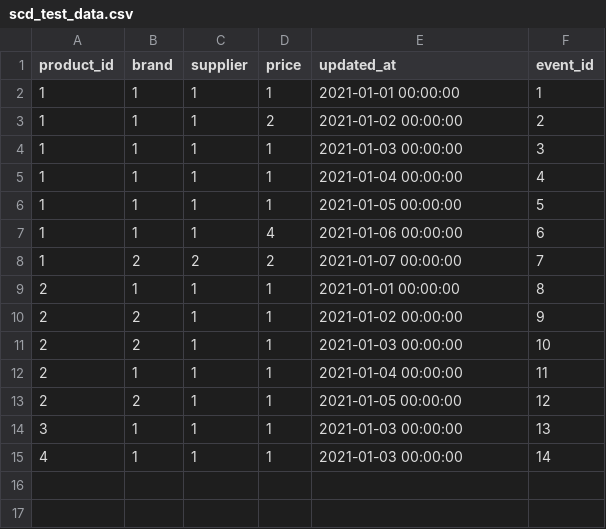
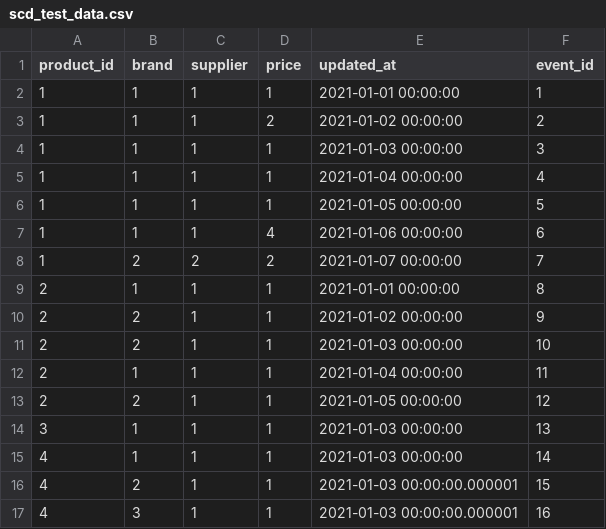
Before and after one commit to mhlabs/dbt-bq-macros, a CSV file: integration_tests/seeds/scd_test_data.csv, drawn as a sheet.

```diff
--- a/integration_tests/seeds/scd_test_data.csv
+++ b/integration_tests/seeds/scd_test_data.csv
@@ -15 +15,3 @@ product_id,brand,supplier,price,updated_at,event_id
 4, 1, 1, 1, "2021-01-03 00:00:00", 14
+4, 2, 1, 1, "2021-01-03 00:00:00.000001", 15
+4, 3, 1, 1, "2021-01-03 00:00:00.000001", 16
```
Also changed, not shown: integration_tests/seeds/expected_scd_output.csv, 2 other files.
